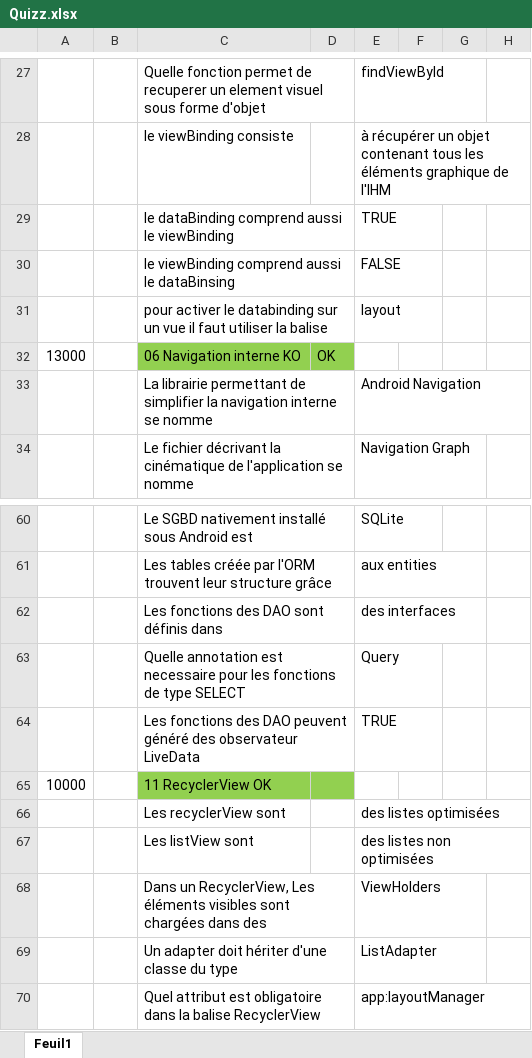
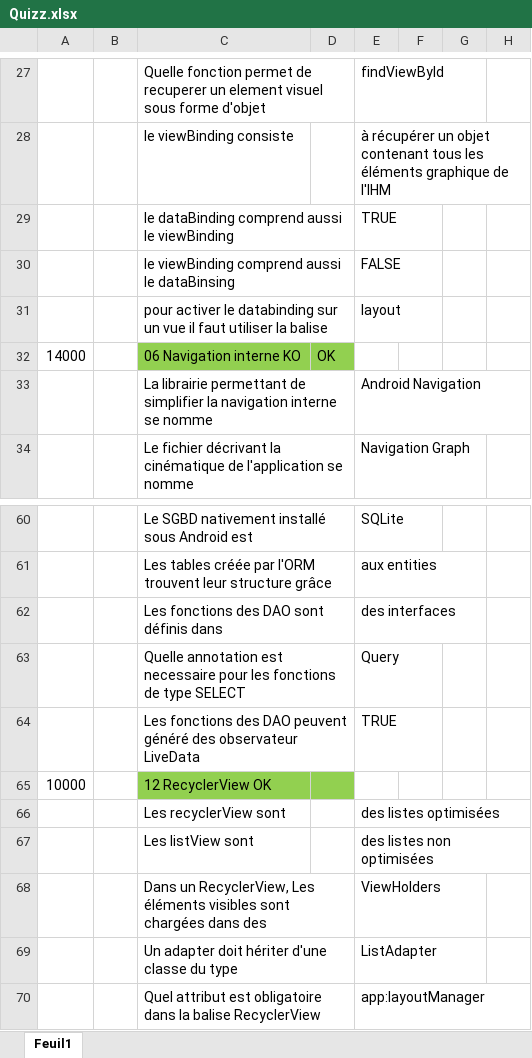
Before and after one commit to wololobzh/Kotlin_be_back, an Excel workbook: Nouveau livre/Quizz.xlsx, sheet Feuil1, drawn as a sheet; only a part is shown, gaps mark what is left out; values as stored, in another font and other column widths than the file's, no borders; the diff covers the shown part only; the diff names each change by its address in the sheet, - before the commit and + after, or states it on an @@ line.

```diff
--- a/Nouveau livre/Quizz.xlsx (sheet Feuil1)
+++ b/Nouveau livre/Quizz.xlsx (sheet Feuil1)
-A32: 13000
+A32: 14000
-C65: 11 RecyclerView OK
+C65: 12 RecyclerView OK
```
Also changed, not shown: 3 added rows, 2 removed rows and 3 edited cells elsewhere in this sheet, 9 other files.
